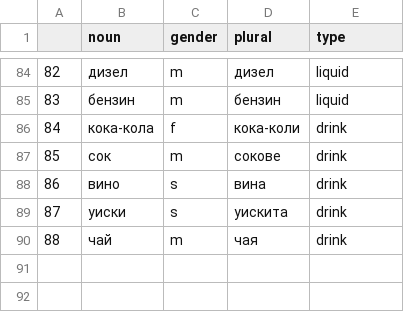
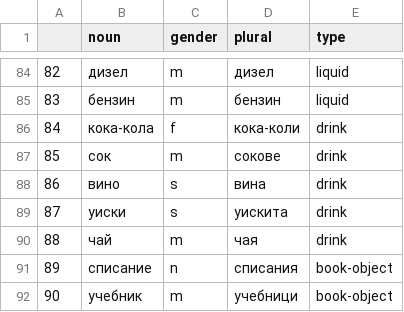
Before and after one commit to NikolayBlagoev/Synthetic-GSM, a CSV file: knowledge_base/nouns/list.csv, drawn as a sheet; only a part is shown, gaps mark what is left out.

```diff
--- a/knowledge_base/nouns/list.csv
+++ b/knowledge_base/nouns/list.csv
@@ -90 +90,3 @@
 88,чай,m,чая,drink
+89,списание,n,списания,book-object
+90,учебник,m,учебници,book-object
```
Also changed, not shown: 6 other files.
